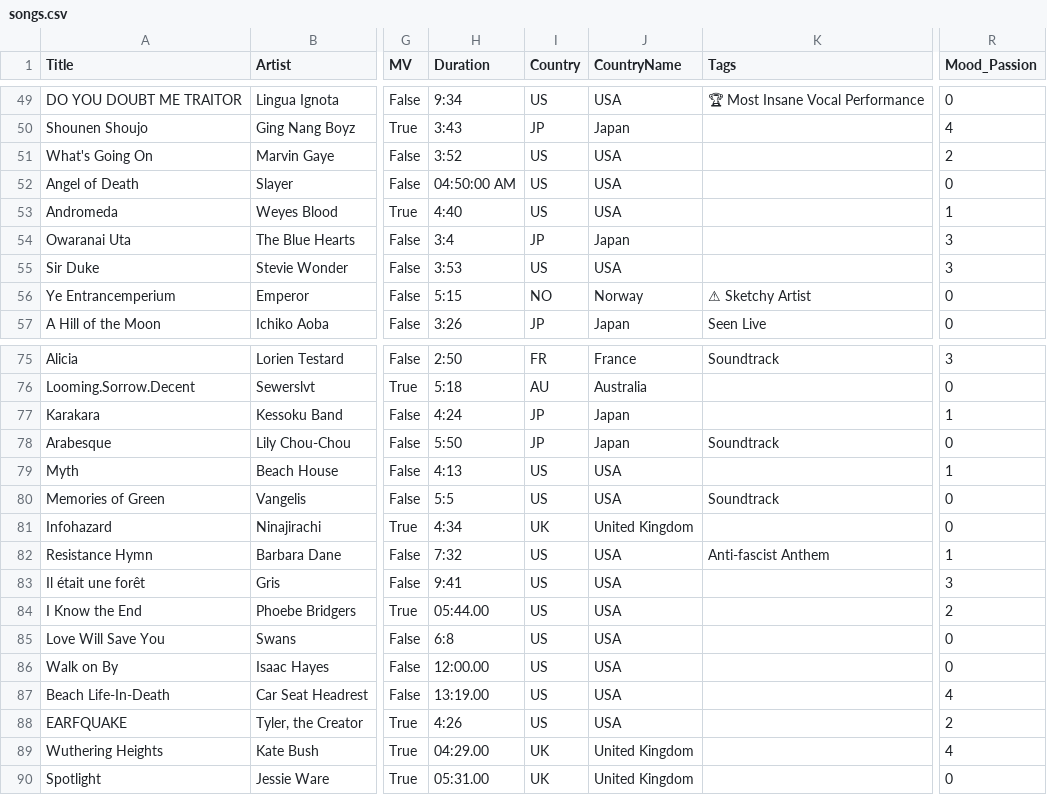
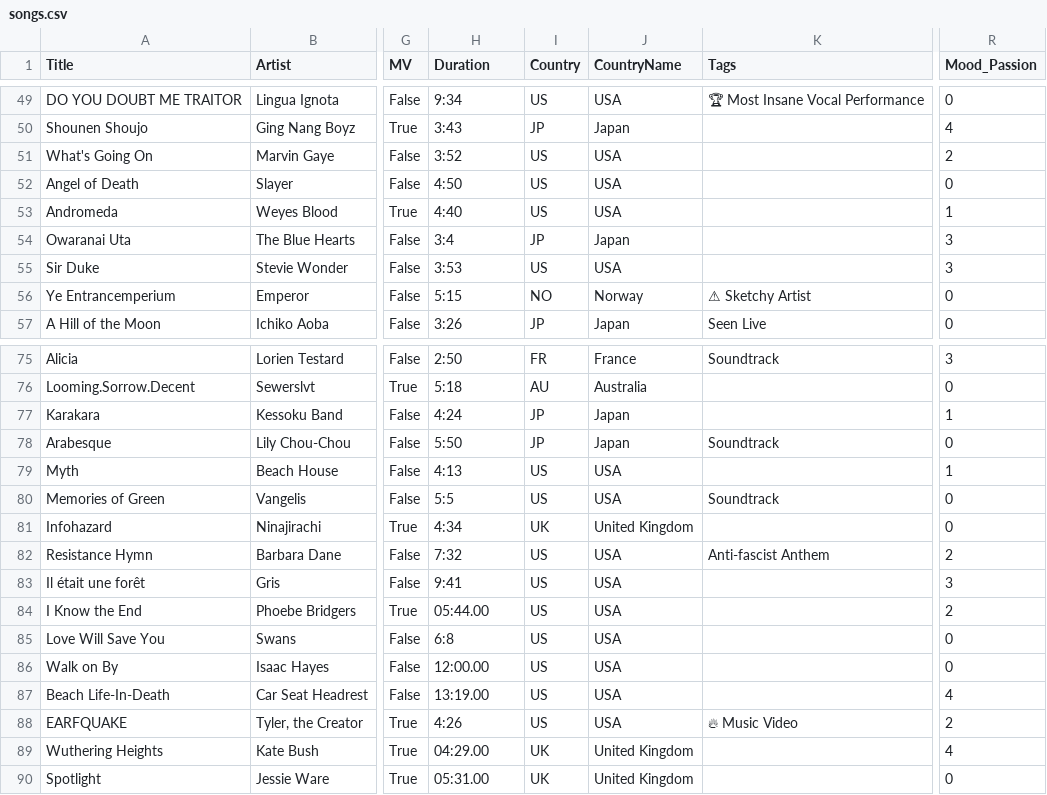
Before and after one commit to janedoe83/cafealpha, a CSV file: data/songs.csv, drawn as a sheet; only a part is shown, gaps mark what is left out; the diff covers the shown part only; the diff names each change by its address in the sheet, - before the commit and + after, or states it on an @@ line.

```diff
--- a/data/songs.csv
+++ b/data/songs.csv
-H52 (Duration): 04:50:00 AM
+H52 (Duration): 4:50
-R82 (Mood_Passion): 1
+R82 (Mood_Passion): 2
-K88 (Tags): (empty)
+K88 (Tags): 🔥 Music Video
```
Also changed, not shown: 10 edited cells elsewhere in this file, 5 other files.
